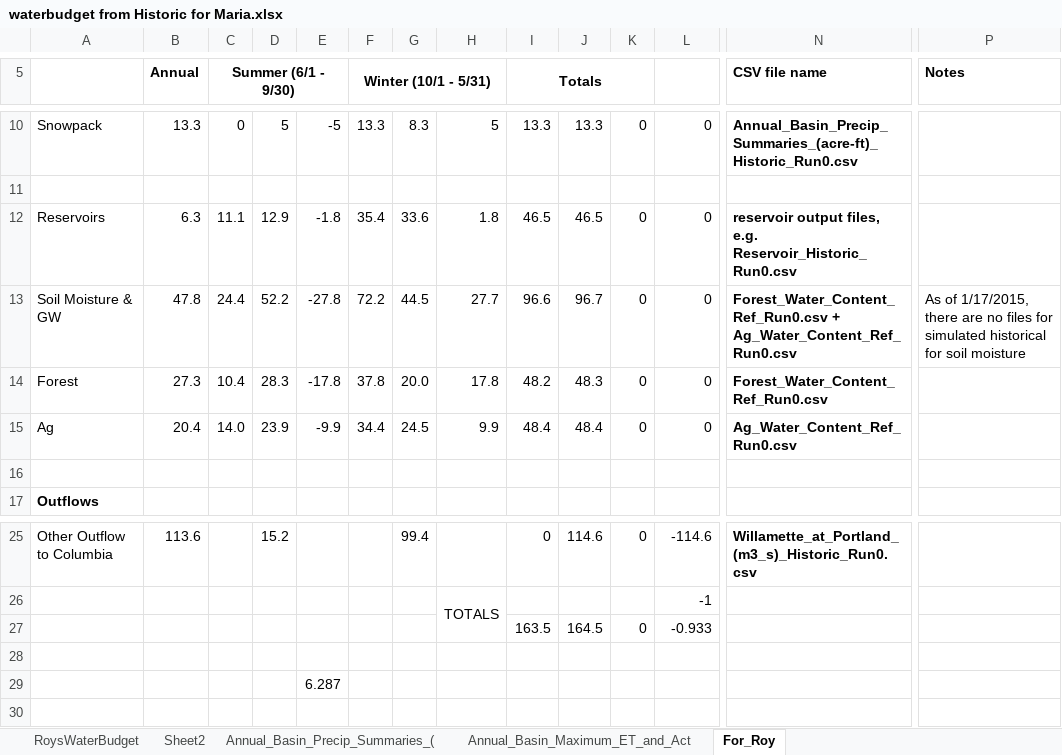
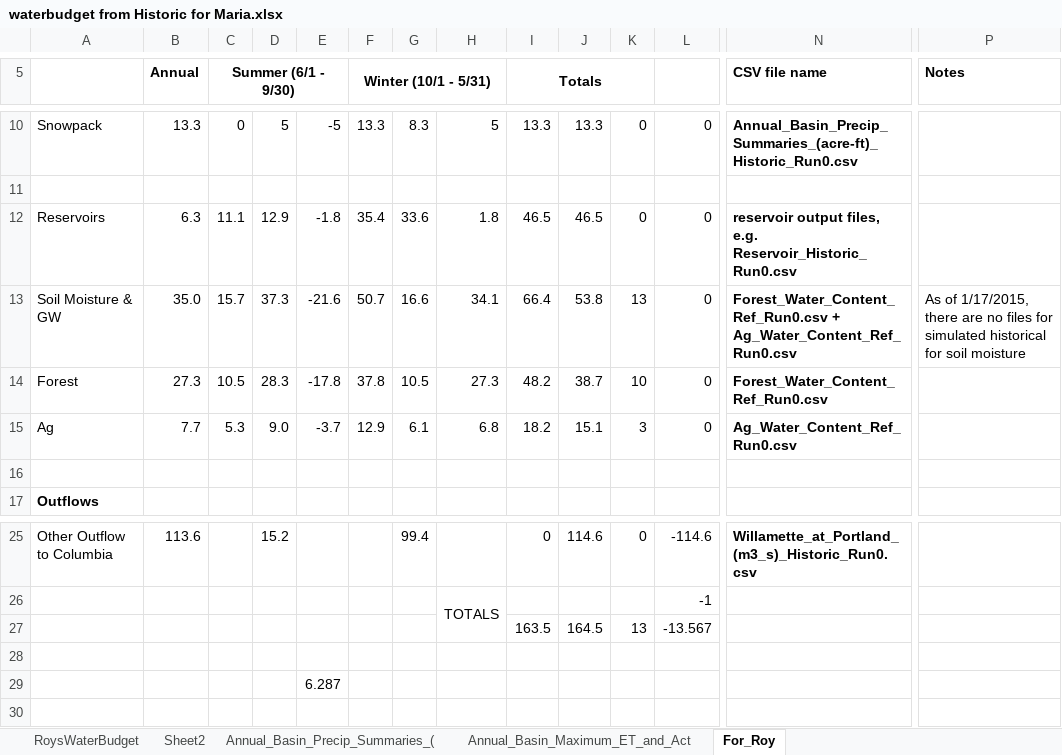
Before and after one commit to marathanman4202/WB-box-diagram, an Excel workbook: waterbudget from Historic for Maria.xlsx, sheet For_Roy, drawn as a sheet; only a part is shown, gaps mark what is left out; values as stored, in another font and other column widths than the file's, no borders; removed rows and columns are numbered as before the commit, all else as after; rows hold the shown columns only; the diff names each change by its address in the sheet, - before the commit and + after, or states it on an @@ line.

Commit message:
soil moisture bugs fixed

```diff
--- a/waterbudget from Historic for Maria.xlsx (sheet For_Roy)
+++ b/waterbudget from Historic for Maria.xlsx (sheet For_Roy)
-row 13: Soil Moisture & GW | 47.8 | 24.4 | 52.2 | -27.8 | 72.2 | 44.5 | 27.7 | 96.6 | 96.7 | 0 | 0 | Forest_Water_Content_Ref_Run0.csv + Ag_Water_Content_Ref_Run0.csv | As of 1/17/2015, there are no files for simulated historical for soil moisture
+row 13: Soil Moisture & GW | 35.0 | 15.7 | 37.3 | -21.6 | 50.7 | 16.6 | 34.1 | 66.4 | 53.8 | 13 | 0 | Forest_Water_Content_Ref_Run0.csv + Ag_Water_Content_Ref_Run0.csv | As of 1/17/2015, there are no files for simulated historical for soil moisture
-C14 (Summer (6/1 - 9/30)): 10.4
+C14 (Summer (6/1 - 9/30)): 10.5
-G14: 20.0
+G14: 10.5
-H14: 17.8
+H14: 27.3
-J14: 48.3
+J14: 38.7
-K14: 0
+K14: 10
-row 15: Ag | 20.4 | 14.0 | 23.9 | -9.9 | 34.4 | 24.5 | 9.9 | 48.4 | 48.4 | 0 | 0 | Ag_Water_Content_Ref_Run0.csv
+row 15: Ag | 7.7 | 5.3 | 9.0 | -3.7 | 12.9 | 6.1 | 6.8 | 18.2 | 15.1 | 3 | 0 | Ag_Water_Content_Ref_Run0.csv
-K27: 0
+K27: 13
-L27: -0.933
+L27: -13.567
```
Also changed, not shown: charts or pictures, 1 other file.
